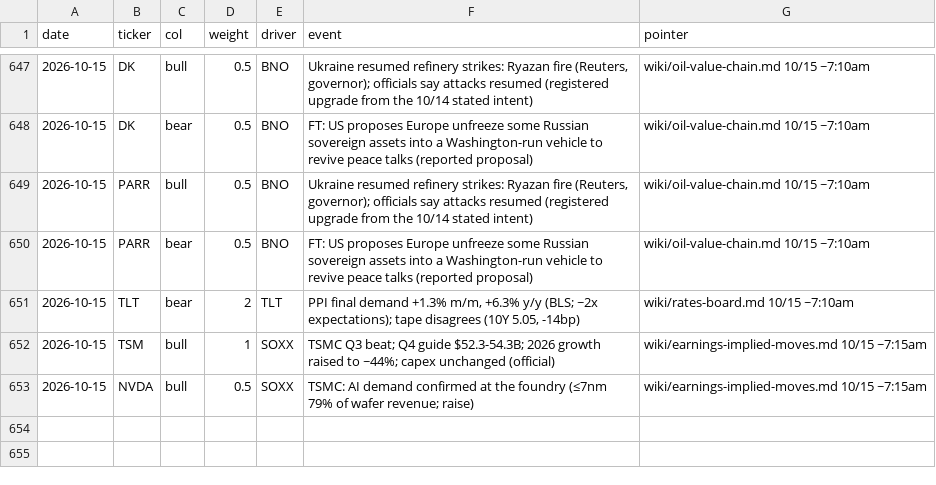
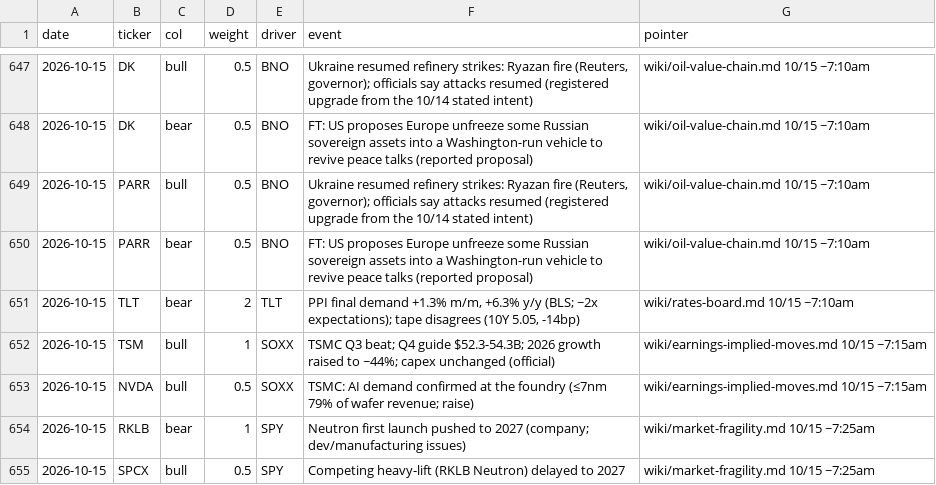
Before and after one commit to smsyt4sjvc-crypto/Wiki-Brain, a CSV file: data/money/marks.csv, drawn as a sheet; only a part is shown, gaps mark what is left out; the diff names each change by its address in the sheet, - before the commit and + after, or states it on an @@ line.

```diff
--- a/data/money/marks.csv
+++ b/data/money/marks.csv
+row 654: 2026-10-15 | RKLB | bear | 1 | SPY | Neutron first launch pushed to 2027 (company; dev/manufacturing issues) | wiki/market-fragility.md 10/15 ~7:25am
+row 655: 2026-10-15 | SPCX | bull | 0.5 | SPY | Competing heavy-lift (RKLB Neutron) delayed to 2027 | wiki/market-fragility.md 10/15 ~7:25am
```
Also changed, not shown: 46 other files.
